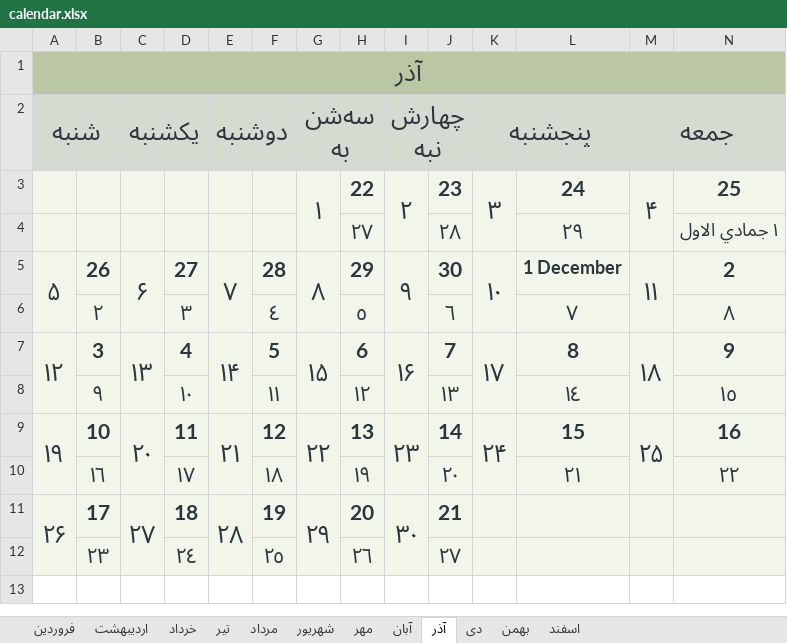
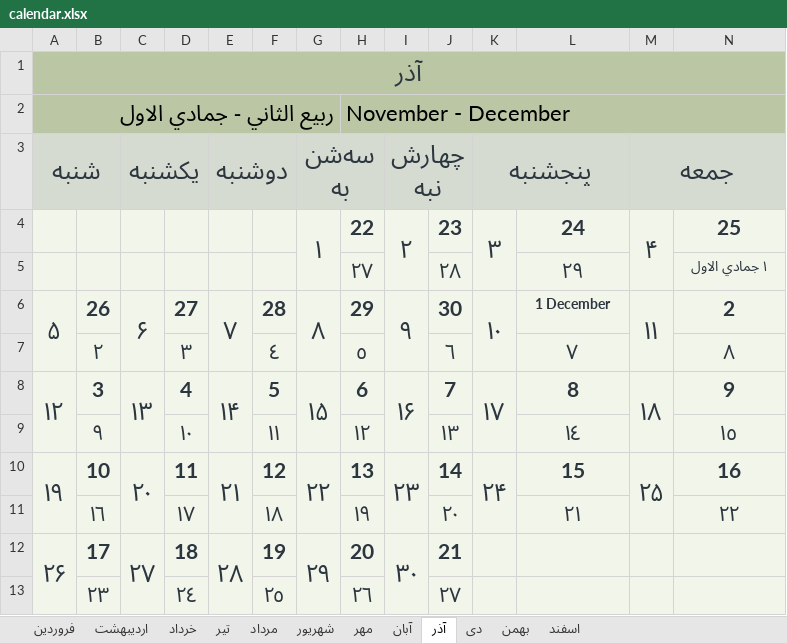
Before and after one commit to dorrin-sot/Persian-Calendar-Creator, an Excel workbook: calendar.xlsx, sheet آذر, drawn as a sheet; values as stored, in another font and other column widths than the file's, no borders; addresses are those after the commit; the diff names each change by its address in the sheet, - before the commit and + after, or states it on an @@ line.

```diff
--- a/calendar.xlsx (sheet آذر)
+++ b/calendar.xlsx (sheet آذر)
+row 2: ربیع الثاني - جمادي الاول |  |  |  |  |  |  | November - December
@@ N5 text size: smaller @@
@@ L6 text size: smaller @@
```
Also changed, not shown: sheet بهمن, sheet مهر, sheet آبان, sheet شهریور, sheet اردیبهشت, sheet فروردین, 5 more sheets, 1 other file.
